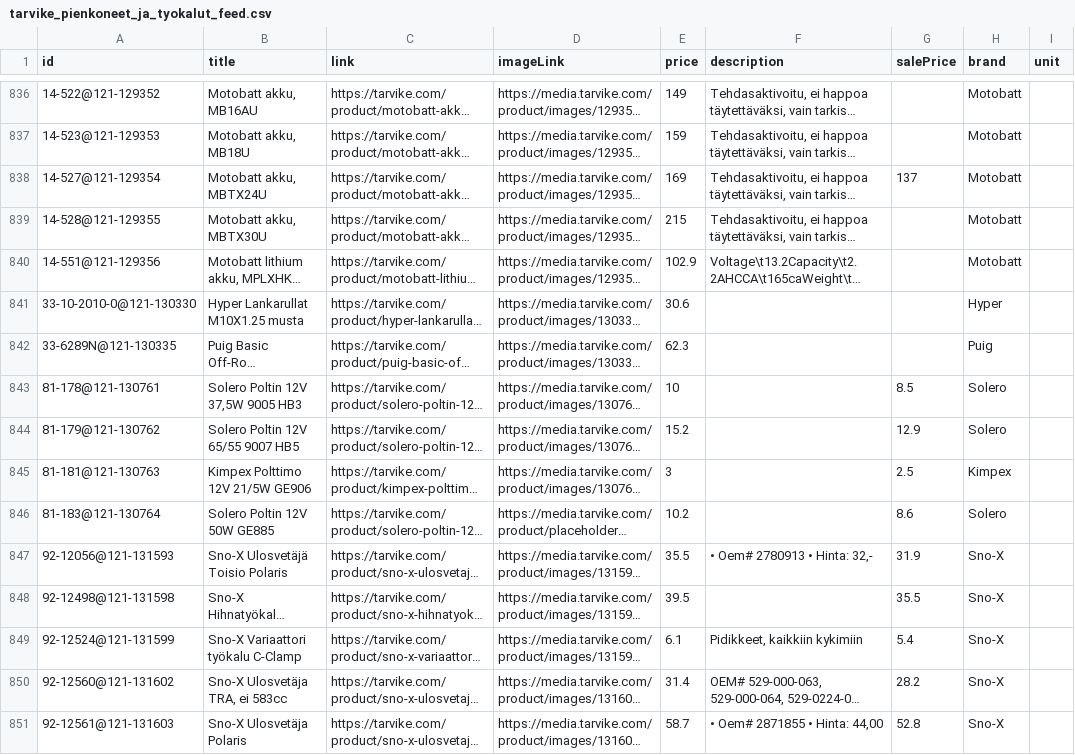
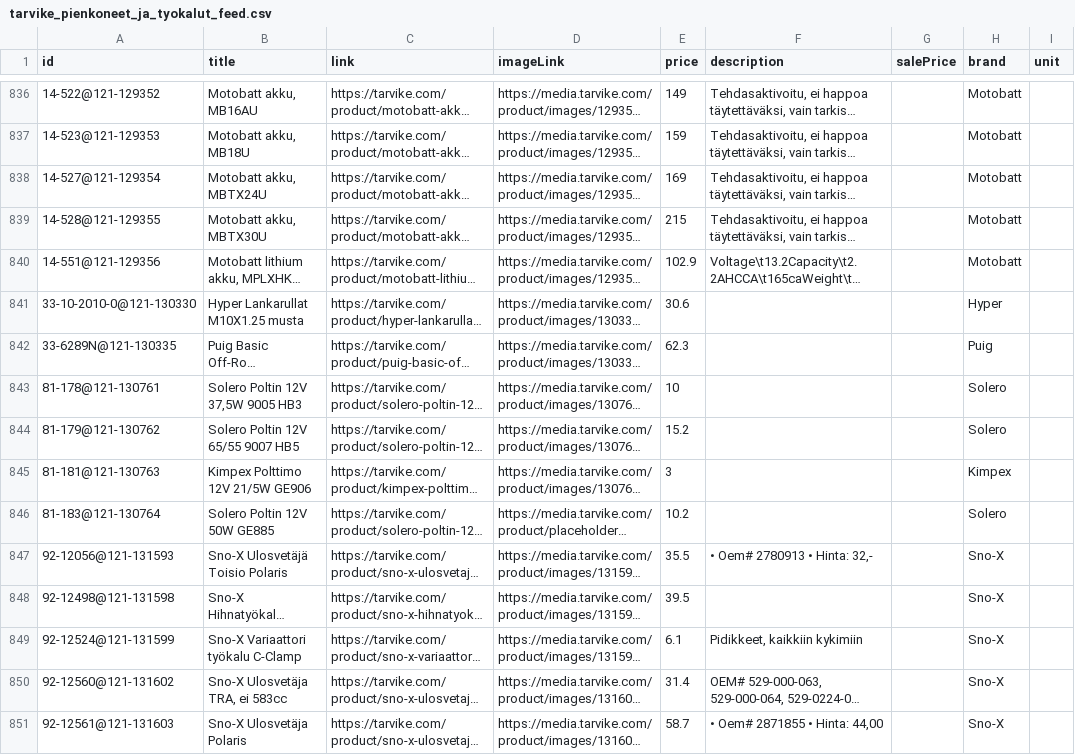
Before and after one commit to TarvikeTT/almadynamo, a CSV file: tarvike_pienkoneet_ja_tyokalut_feed.csv, drawn as a sheet; only a part is shown, gaps mark what is left out; long unchanged cells end in …; the diff covers the shown part only; the diff names each change by its address in the sheet, - before the commit and + after, or states it on an @@ line.

```diff
--- a/tarvike_pienkoneet_ja_tyokalut_feed.csv
+++ b/tarvike_pienkoneet_ja_tyokalut_feed.csv
-G838 (salePrice): 137
+G838 (salePrice): (empty)
-G843 (salePrice): 8.5
+G843 (salePrice): (empty)
-G844 (salePrice): 12.9
+G844 (salePrice): (empty)
-G845 (salePrice): 2.5
+G845 (salePrice): (empty)
-G846 (salePrice): 8.6
+G846 (salePrice): (empty)
-G847 (salePrice): 31.9
+G847 (salePrice): (empty)
-G848 (salePrice): 35.5
+G848 (salePrice): (empty)
-G849 (salePrice): 5.4
+G849 (salePrice): (empty)
-G850 (salePrice): 28.2
+G850 (salePrice): (empty)
-G851 (salePrice): 52.8
+G851 (salePrice): (empty)
```
Also changed, not shown: 43 edited cells elsewhere in this file, tarvike_kelkat_ja_lumilingot_feed.csv, tarvike_laitetarjoukset.csv, 4 other files.
